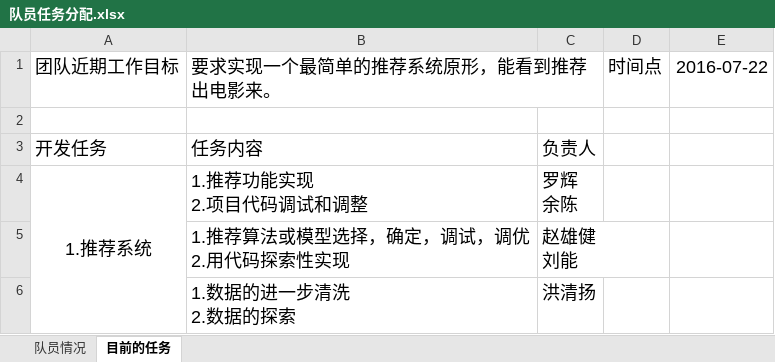
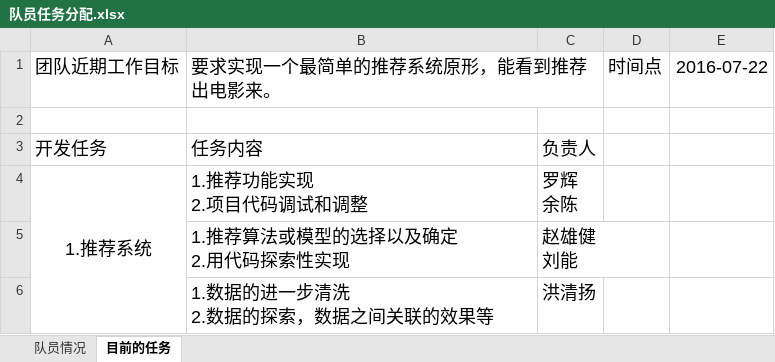
Before and after one commit to luohui2000/BraveFirst, an Excel workbook: docs/队员任务分配.xlsx, sheet 目前的任务, drawn as a sheet; values as stored, in another font and other column widths than the file's, no borders; ↵ is a line break in a cell; the diff names each change by its address in the sheet, - before the commit and + after, or states it on an @@ line.

```diff
--- a/docs/队员任务分配.xlsx (sheet 目前的任务)
+++ b/docs/队员任务分配.xlsx (sheet 目前的任务)
-B5: 1.推荐算法或模型选择，确定，调试，调优 ↵ 2.用代码探索性实现
+B5: 1.推荐算法或模型的选择以及确定 ↵ 2.用代码探索性实现
-B6: 1.数据的进一步清洗 ↵ 2.数据的探索
+B6: 1.数据的进一步清洗 ↵ 2.数据的探索，数据之间关联的效果等
```
Also changed, not shown: 1 other file.
